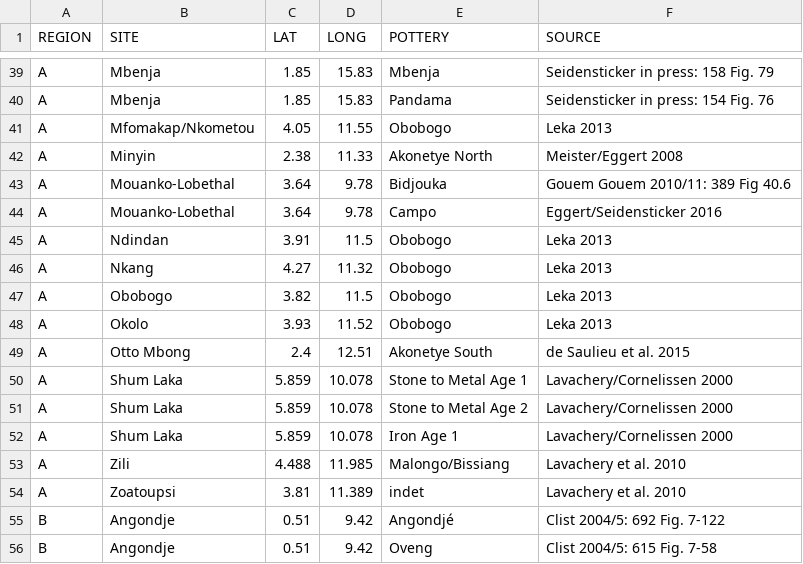
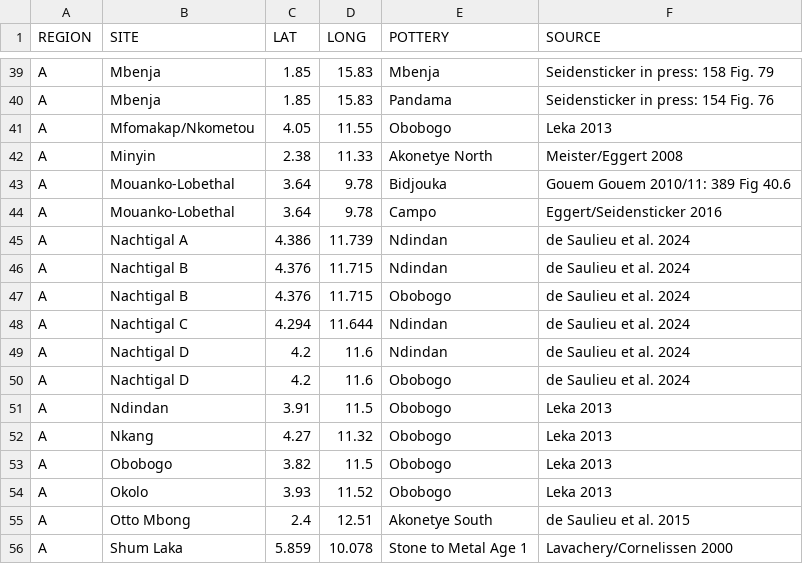
Before and after one commit to dirkseidensticker/aSCAC, a CSV file: sites.csv, drawn as a sheet; only a part is shown, gaps mark what is left out; the shorter side is filled out with more unchanged rows; the diff names each change by its address in the sheet, - before the commit and + after, or states it on an @@ line.

Commit message:
added Nachtigal sites

```diff
--- a/sites.csv
+++ b/sites.csv
+row 45: A | Nachtigal A | 4.386 | 11.739 | Ndindan | de Saulieu et al. 2024
+row 46: A | Nachtigal B | 4.376 | 11.715 | Ndindan | de Saulieu et al. 2024
+row 47: A | Nachtigal B | 4.376 | 11.715 | Obobogo | de Saulieu et al. 2024
+row 48: A | Nachtigal C | 4.294 | 11.644 | Ndindan | de Saulieu et al. 2024
+row 49: A | Nachtigal D | 4.2 | 11.6 | Ndindan | de Saulieu et al. 2024
+row 50: A | Nachtigal D | 4.2 | 11.6 | Obobogo | de Saulieu et al. 2024
```
Also changed, not shown: 2 other files.
